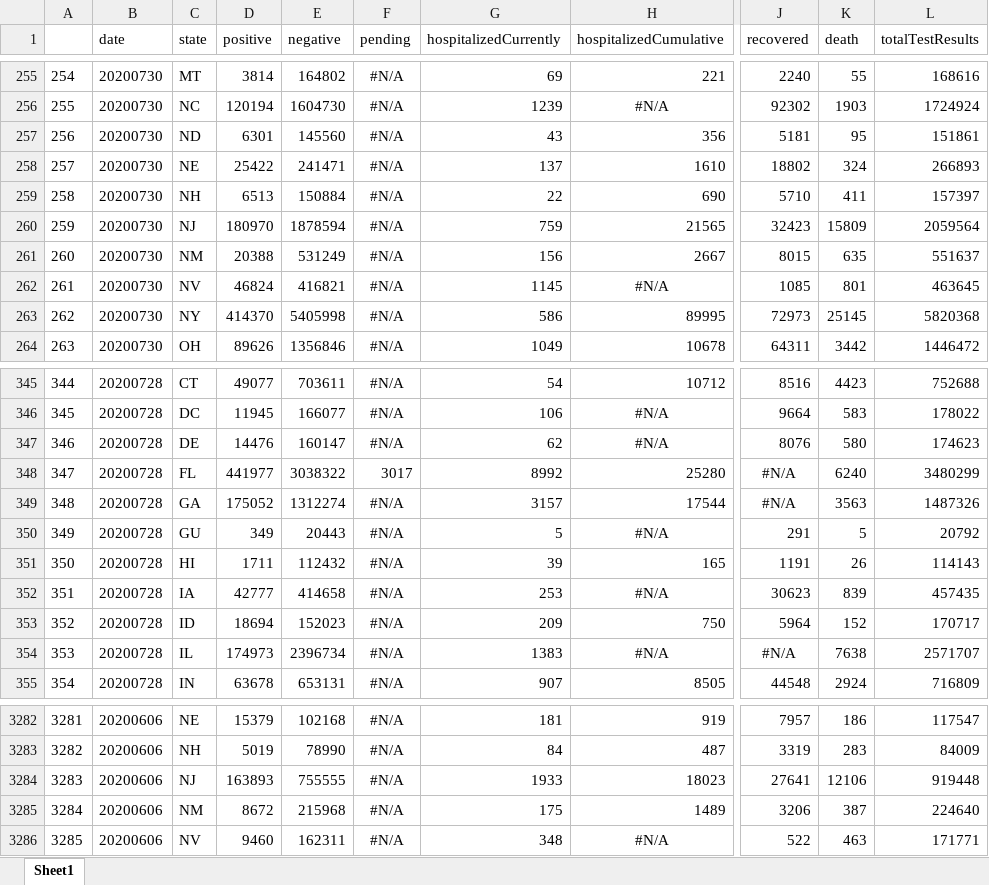
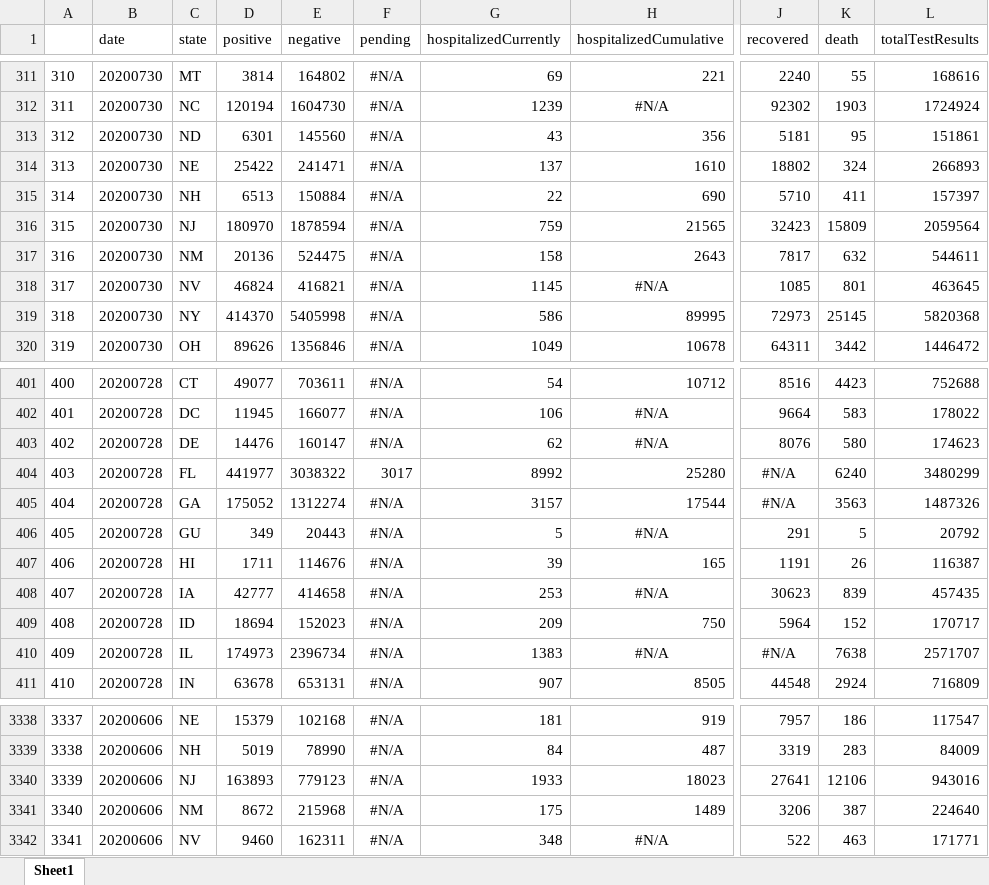
Before and after one commit to padulla/corona_dash, an Excel workbook: docs/excel_base_us.xlsx, sheet Sheet1, drawn as a sheet; only a part is shown, gaps mark what is left out; values as stored, in another font and other column widths than the file's, no borders; addresses are those after the commit; the diff covers the shown part only; the diff names each change by its address in the sheet, - before the commit and + after, or states it on an @@ line.

```diff
--- a/docs/excel_base_us.xlsx (sheet Sheet1)
+++ b/docs/excel_base_us.xlsx (sheet Sheet1)
@@ column A renumbered from row 58 down @@
-D317 (positive): 20388
+D317 (positive): 20136
-E317 (negative): 531249
+E317 (negative): 524475
-G317 (hospitalizedCurrently): 156
+G317 (hospitalizedCurrently): 158
-H317 (hospitalizedCumulative): 2667
+H317 (hospitalizedCumulative): 2643
-J317 (recovered): 8015
+J317 (recovered): 7817
-K317 (death): 635
+K317 (death): 632
-L317 (totalTestResults): 551637
+L317 (totalTestResults): 544611
-E407 (negative): 112432
+E407 (negative): 114676
-L407 (totalTestResults): 114143
+L407 (totalTestResults): 116387
-E3340 (negative): 755555
+E3340 (negative): 779123
-L3340 (totalTestResults): 919448
+L3340 (totalTestResults): 943016
```
Also changed, not shown: 56 added rows elsewhere in this sheet, docs/excel_base.xlsx, docs/excel_base_google.xlsx, 6 other files.
